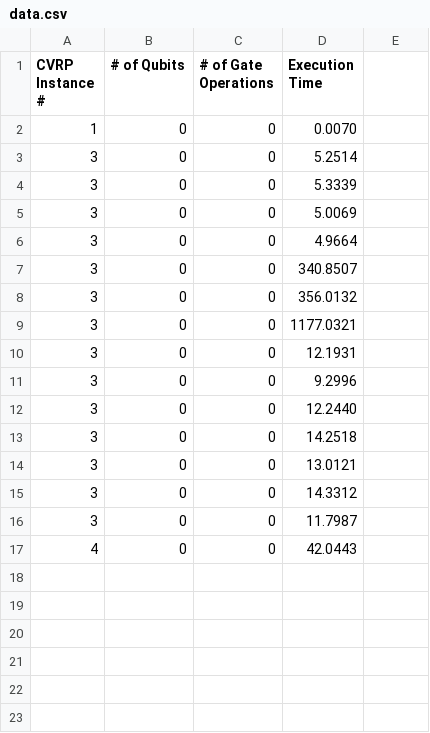
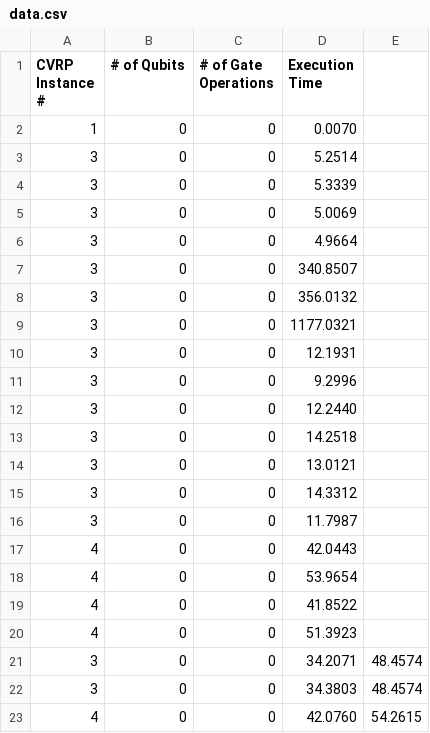
Before and after one commit to PouliotAlexis/QuantumCT-RTRC-qBraid-Challenge, a CSV file: data/data.csv, drawn as a sheet; the diff names each change by its address in the sheet, - before the commit and + after, or states it on an @@ line.

```diff
--- a/data/data.csv
+++ b/data/data.csv
+row 18: 4 | 0 | 0 | 53.9654
+row 19: 4 | 0 | 0 | 41.8522
+row 20: 4 | 0 | 0 | 51.3923
+row 21: 3 | 0 | 0 | 34.2071 | 48.4574
+row 22: 3 | 0 | 0 | 34.3803 | 48.4574
+row 23: 4 | 0 | 0 | 42.0760 | 54.2615
```
Also changed, not shown: data/optimal_results.csv, 5 other files.
